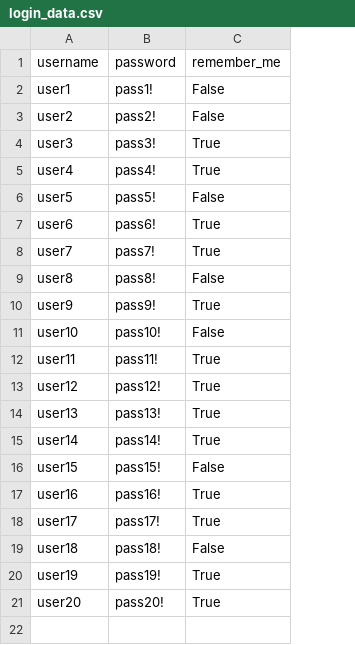
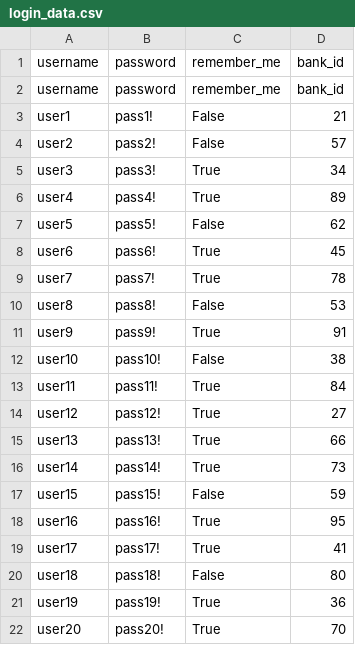
Before and after one commit to vk0108/VitaDrop, a CSV file: backend/login_data.csv, drawn as a sheet; addresses are those after the commit; the diff names each change by its address in the sheet, - before the commit and + after, or states it on an @@ line.

```diff
--- a/backend/login_data.csv
+++ b/backend/login_data.csv
+column D, rows 2-22: bank_id | 21 | 57 | 34 | 89 | 62 | 45 | 78 | 53 | 91 | 38 | 84 | 27 | 66 | 73 | 59 | 95 | 41 | 80 | 36 | 70
+row 1: username | password | remember_me | bank_id
```
Also changed, not shown: backend/alerts_data.csv, backend/donors_data.csv, 12 other files.
